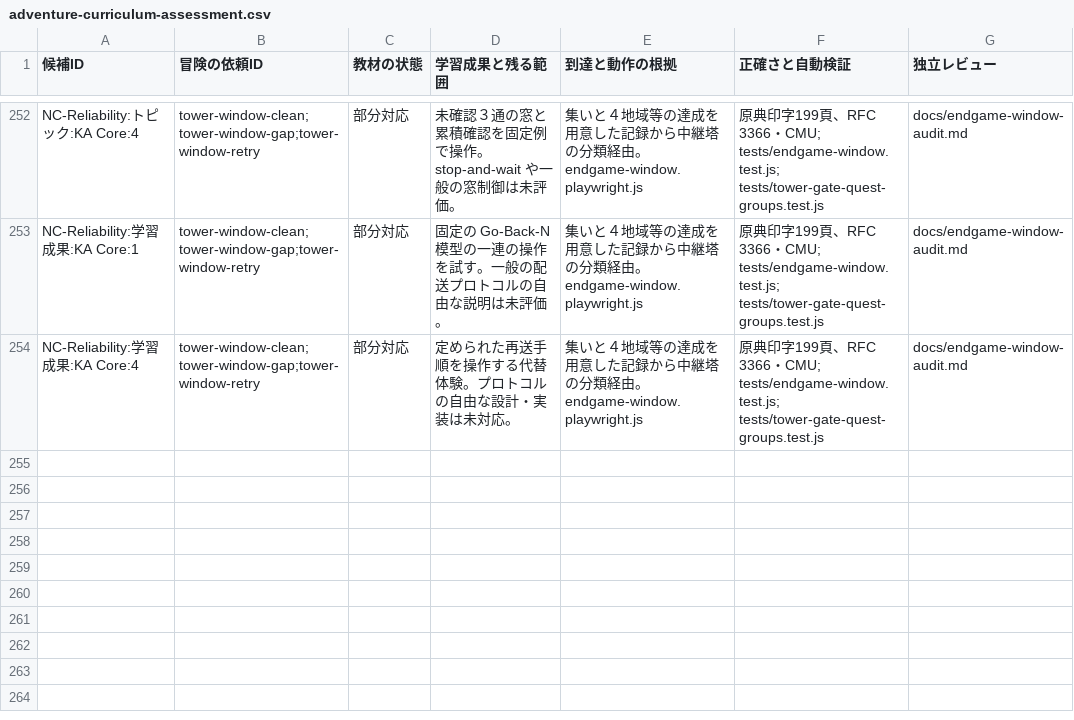
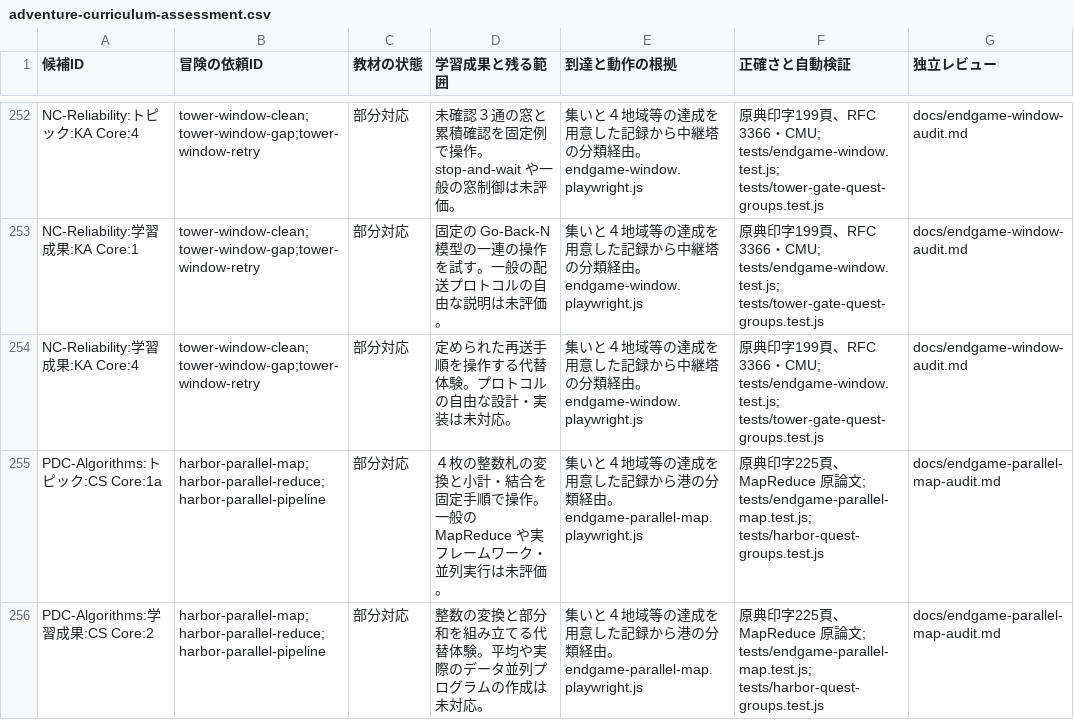
Before and after one commit to nodchip/CSQuest, a CSV file: docs/adventure-curriculum-assessment.csv, drawn as a sheet; only a part is shown, gaps mark what is left out.

Commit message:
Add parallel data quests and curriculum audits

```diff
--- a/docs/adventure-curriculum-assessment.csv
+++ b/docs/adventure-curriculum-assessment.csv
@@ -254 +254,3 @@ NC-Reliability:学習成果:KA Core:1,tower-window-clean;tower-window-gap;tower-
 NC-Reliability:学習成果:KA Core:4,tower-window-clean;tower-window-gap;tower-window-retry,部分対応,定められた再送手順を操作する代替体験。プロトコルの自由な設計・実装は未対応。,集いと４地域等の達成を用意した記録から中継塔の分類経由。endgame-window.playwright.js,原典印字199頁、RFC 3366・CMU; tests/endgame-window.test.js; tests/tower-gate-quest-groups.test.js,docs/endgame-window-audit.md
+PDC-Algorithms:トピック:CS Core:1a,harbor-parallel-map;harbor-parallel-reduce;harbor-parallel-pipeline,部分対応,４枚の整数札の変換と小計・結合を固定手順で操作。一般の MapReduce や実フレームワーク・並列実行は未評価。,集いと４地域等の達成を用意した記録から港の分類経由。endgame-parallel-map.playwright.js,原典印字225頁、MapReduce 原論文; tests/endgame-parallel-map.test.js; tests/harbor-quest-groups.test.js,docs/endgame-parallel-map-audit.md
+PDC-Algorithms:学習成果:CS Core:2,harbor-parallel-map;harbor-parallel-reduce;harbor-parallel-pipeline,部分対応,整数の変換と部分和を組み立てる代替体験。平均や実際のデータ並列プログラムの作成は未対応。,集いと４地域等の達成を用意した記録から港の分類経由。endgame-parallel-map.playwright.js,原典印字225頁、MapReduce 原論文; tests/endgame-parallel-map.test.js; tests/harbor-quest-groups.test.js,docs/endgame-parallel-map-audit.md
```
Also changed, not shown: 17 other files.
